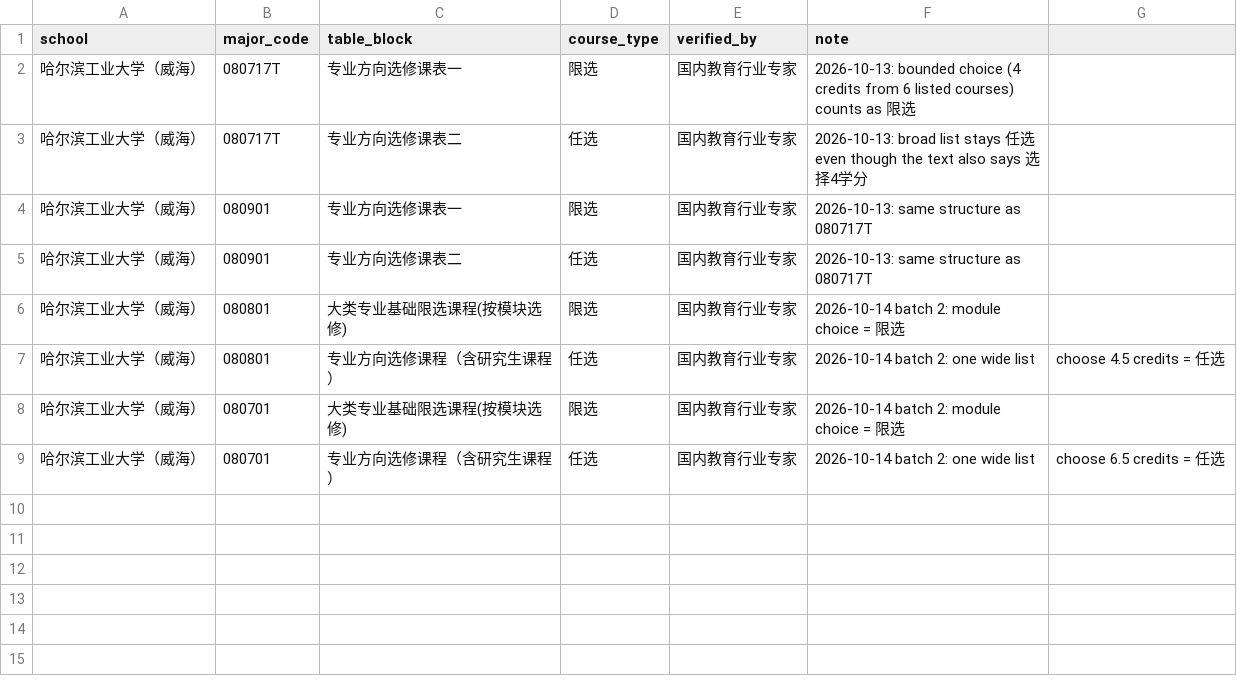
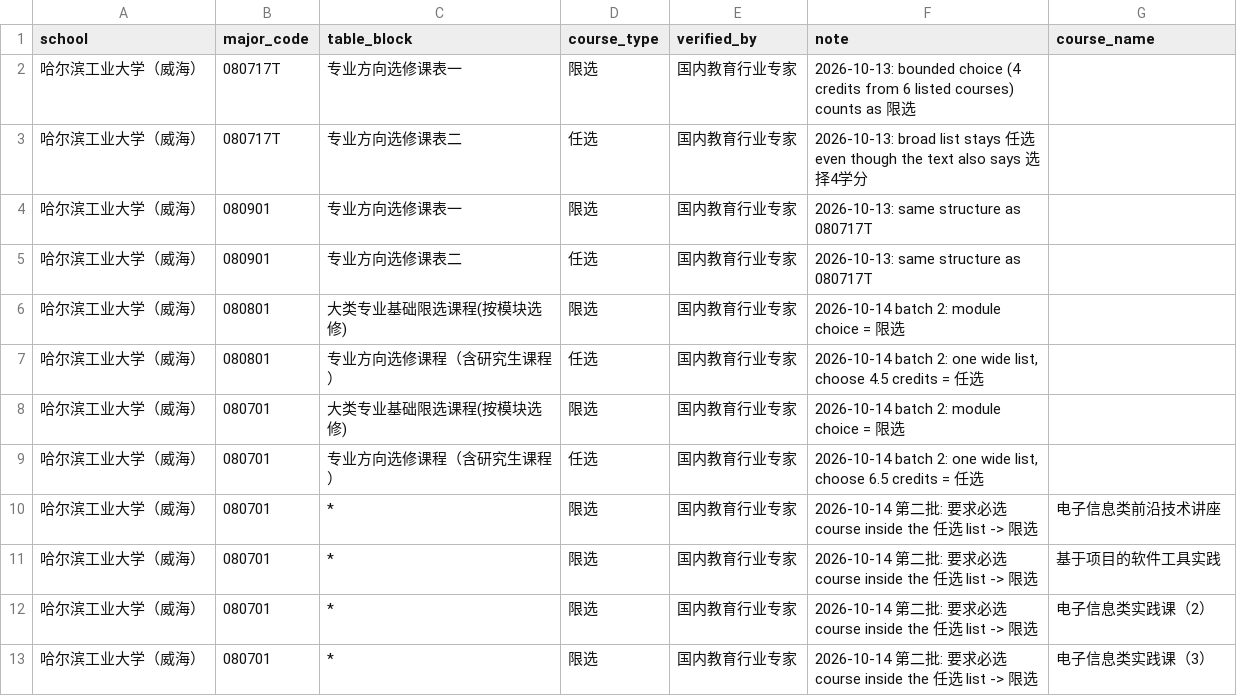
Before and after one commit to jhd124/spiders, a CSV file: CAREER/seeds/curriculum_block_types.csv, drawn as a sheet; the diff names each change by its address in the sheet, - before the commit and + after, or states it on an @@ line.

```diff
--- a/CAREER/seeds/curriculum_block_types.csv
+++ b/CAREER/seeds/curriculum_block_types.csv
-G1: (empty)
+G1: course_name
-F7 (note): …one wide list
+F7 (note): …one wide list, choose 4.5 credits = 任选
-G7 (course_name): choose 4.5 credits = 任选
+G7 (course_name): (empty)
-F9 (note): …one wide list
+F9 (note): …one wide list, choose 6.5 credits = 任选
-G9 (course_name): choose 6.5 credits = 任选
+G9 (course_name): (empty)
+row 10: 哈尔滨工业大学（威海） | 080701 | * | 限选 | 国内教育行业专家 | 2026-10-14 第二批: 要求必选 course inside the 任选 list -> 限选 | 电子信息类前沿技术讲座
+row 11: 哈尔滨工业大学（威海） | 080701 | * | 限选 | 国内教育行业专家 | 2026-10-14 第二批: 要求必选 course inside the 任选 list -> 限选 | 基于项目的软件工具实践
+row 12: 哈尔滨工业大学（威海） | 080701 | * | 限选 | 国内教育行业专家 | 2026-10-14 第二批: 要求必选 course inside the 任选 list -> 限选 | 电子信息类实践课（2）
+row 13: 哈尔滨工业大学（威海） | 080701 | * | 限选 | 国内教育行业专家 | 2026-10-14 第二批: 要求必选 course inside the 任选 list -> 限选 | 电子信息类实践课（3）
```
Also changed, not shown: CAREER/seeds/occupation_skills.csv, CAREER/seeds/skill_aliases.csv, 8 other files.
